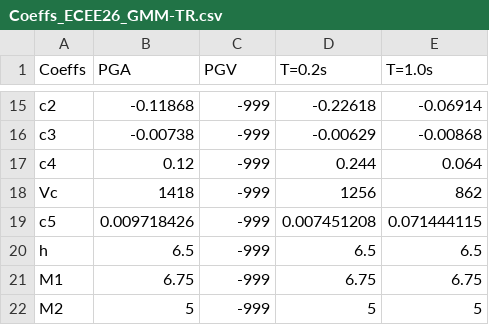
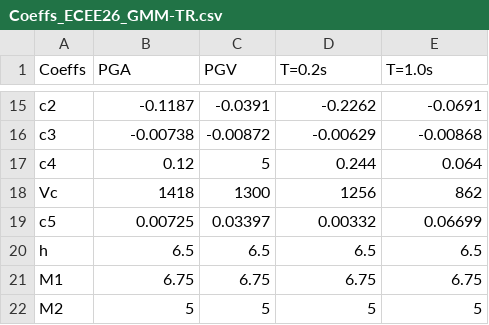
Before and after one commit to gmm-tr/ECEE2026-Coefficients, a CSV file: Coeffs_ECEE26_GMM-TR.csv, drawn as a sheet; only a part is shown, gaps mark what is left out; the diff covers the shown part only; the diff names each change by its address in the sheet, - before the commit and + after, or states it on an @@ line.

```diff
--- a/Coeffs_ECEE26_GMM-TR.csv
+++ b/Coeffs_ECEE26_GMM-TR.csv
-B15 (PGA): -0.11868
+B15 (PGA): -0.1187
-C15 (PGV): -999
+C15 (PGV): -0.0391
-D15 (T=0.2s): -0.22618
+D15 (T=0.2s): -0.2262
-E15 (T=1.0s): -0.06914
+E15 (T=1.0s): -0.0691
-C16 (PGV): -999
+C16 (PGV): -0.00872
-C17 (PGV): -999
+C17 (PGV): 5
-C18 (PGV): -999
+C18 (PGV): 1300
-B19 (PGA): 0.009718426
+B19 (PGA): 0.00725
-C19 (PGV): -999
+C19 (PGV): 0.03397
-D19 (T=0.2s): 0.007451208
+D19 (T=0.2s): 0.00332
-E19 (T=1.0s): 0.071444115
+E19 (T=1.0s): 0.06699
-C20 (PGV): -999
+C20 (PGV): 6.5
-C21 (PGV): -999
+C21 (PGV): 6.75
-C22 (PGV): -999
+C22 (PGV): 5
```
Also changed, not shown: 32 edited cells elsewhere in this file.
